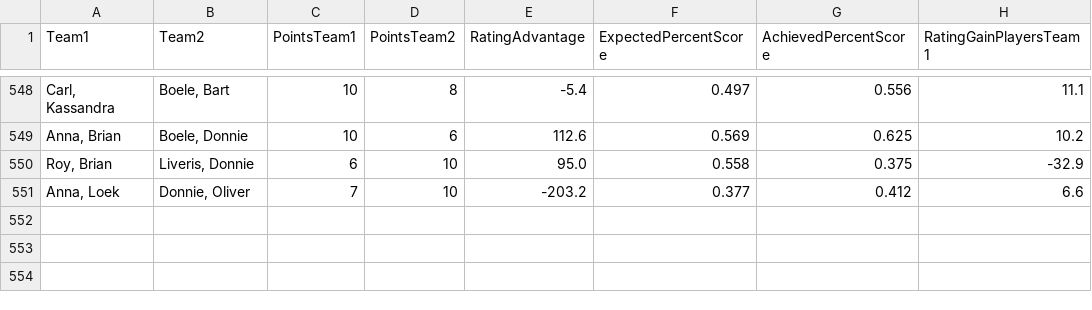
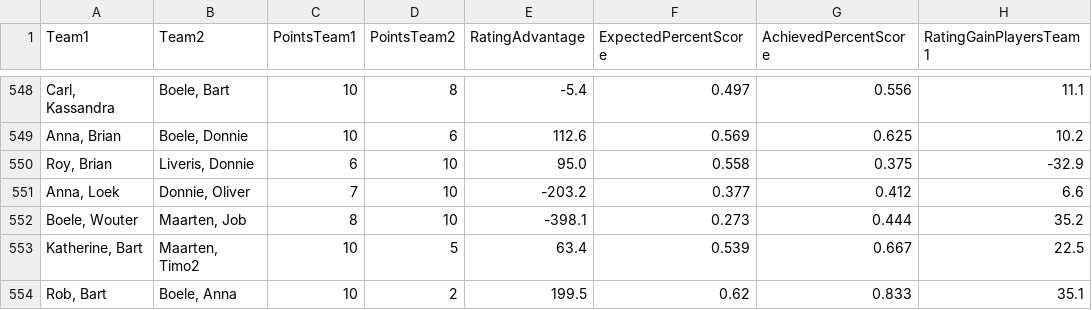
Before and after one commit to BartvonMeijenfeldt/fussball_rankings, a CSV file: calculations.csv, drawn as a sheet; only a part is shown, gaps mark what is left out; the diff names each change by its address in the sheet, - before the commit and + after, or states it on an @@ line.

```diff
--- a/calculations.csv
+++ b/calculations.csv
+row 552: Boele, Wouter | Maarten, Job | 8 | 10 | -398.1 | 0.273 | 0.444 | 35.2
+row 553: Katherine, Bart | Maarten, Timo2 | 10 | 5 | 63.4 | 0.539 | 0.667 | 22.5
+row 554: Rob, Bart | Boele, Anna | 10 | 2 | 199.5 | 0.62 | 0.833 | 35.1
```
Also changed, not shown: beta_ratings.csv, results_table_football.csv, 1 other file.
